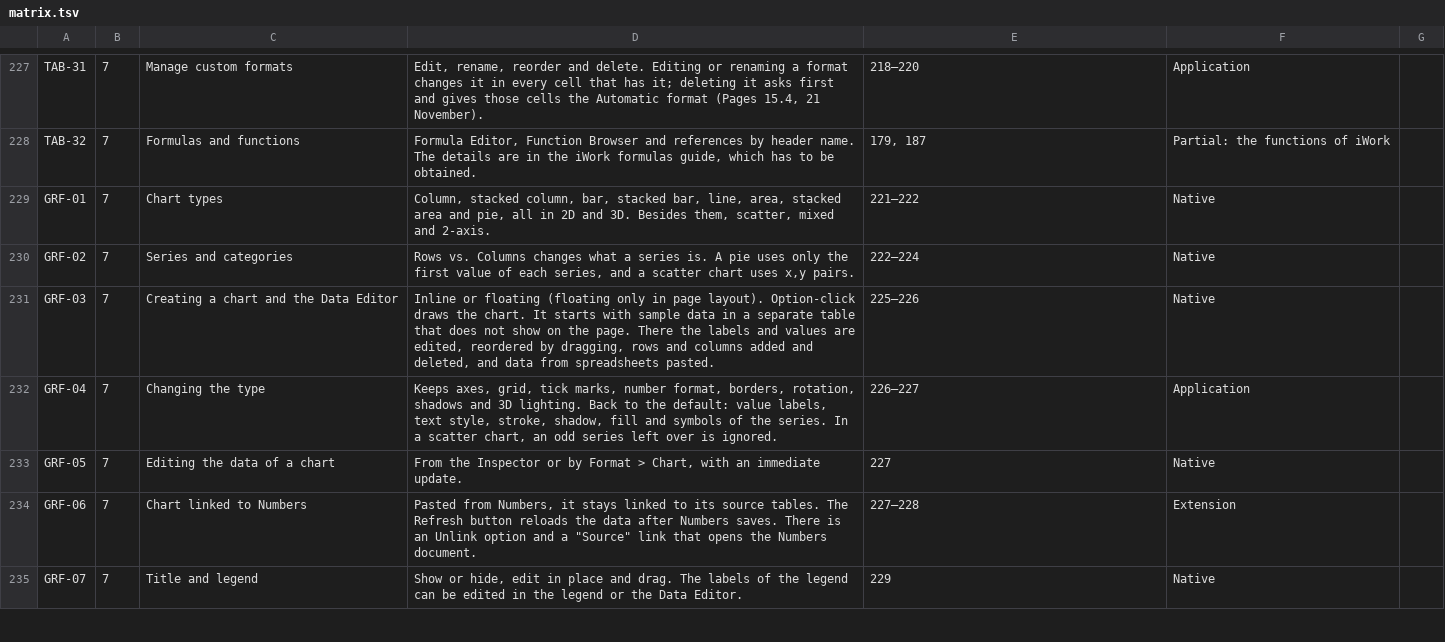
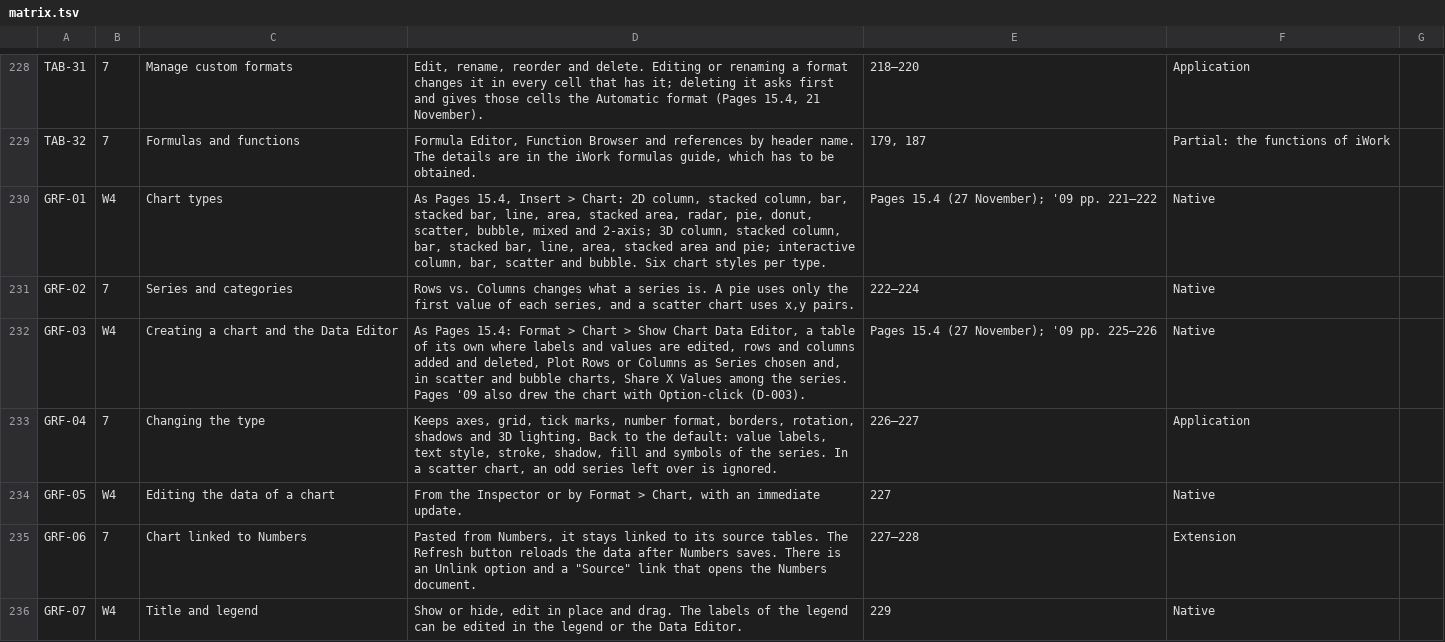
Before and after one commit to brahm/desk, a TSV file: corpus/matrix.tsv, drawn as a sheet; only a part is shown, gaps mark what is left out; the diff covers the shown part only.

```diff
--- a/corpus/matrix.tsv
+++ b/corpus/matrix.tsv
@@ -228,8 +229,8 @@ TAB-31	7	Manage custom formats	Edit, rename, reorder and delete. Editing or rena
 TAB-32	7	Formulas and functions	Formula Editor, Function Browser and references by header name. The details are in the iWork formulas guide, which has to be obtained.	179, 187	Partial: the functions of iWork	
-GRF-01	7	Chart types	Column, stacked column, bar, stacked bar, line, area, stacked area and pie, all in 2D and 3D. Besides them, scatter, mixed and 2-axis.	221–222	Native	
+GRF-01	W4	Chart types	As Pages 15.4, Insert > Chart: 2D column, stacked column, bar, stacked bar, line, area, stacked area, radar, pie, donut, scatter, bubble, mixed and 2-axis; 3D column, stacked column, bar, stacked bar, line, area, stacked area and pie; interactive column, bar, scatter and bubble. Six chart styles per type.	Pages 15.4 (27 November); '09 pp. 221–222	Native	
 GRF-02	7	Series and categories	"Rows vs. Columns" changes what a series is. A pie uses only the first value of each series, and a scatter chart uses x,y pairs.	222–224	Native	
-GRF-03	7	Creating a chart and the Data Editor	Inline or floating (floating only in page layout). Option-click draws the chart. It starts with sample data in a separate table that does not show on the page. There the labels and values are edited, reordered by dragging, rows and columns added and deleted, and data from spreadsheets pasted.	225–226	Native	
+GRF-03	W4	Creating a chart and the Data Editor	As Pages 15.4: Format > Chart > Show Chart Data Editor, a table of its own where labels and values are edited, rows and columns added and deleted, Plot Rows or Columns as Series chosen and, in scatter and bubble charts, Share X Values among the series. Pages '09 also drew the chart with Option-click (D-003).	Pages 15.4 (27 November); '09 pp. 225–226	Native	
 GRF-04	7	Changing the type	Keeps axes, grid, tick marks, number format, borders, rotation, shadows and 3D lighting. Back to the default: value labels, text style, stroke, shadow, fill and symbols of the series. In a scatter chart, an odd series left over is ignored.	226–227	Application	
-GRF-05	7	Editing the data of a chart	From the Inspector or by Format > Chart, with an immediate update.	227	Native	
+GRF-05	W4	Editing the data of a chart	From the Inspector or by Format > Chart, with an immediate update.	227	Native	
 GRF-06	7	Chart linked to Numbers	Pasted from Numbers, it stays linked to its source tables. The Refresh button reloads the data after Numbers saves. There is an Unlink option and a "Source" link that opens the Numbers document.	227–228	Extension	
-GRF-07	7	Title and legend	Show or hide, edit in place and drag. The labels of the legend can be edited in the legend or the Data Editor.	229	Native	
+GRF-07	W4	Title and legend	Show or hide, edit in place and drag. The labels of the legend can be edited in the legend or the Data Editor.	229	Native	
```
Also changed, not shown: 10 added rows and 42 edited cells elsewhere in this file, 4 other files.
